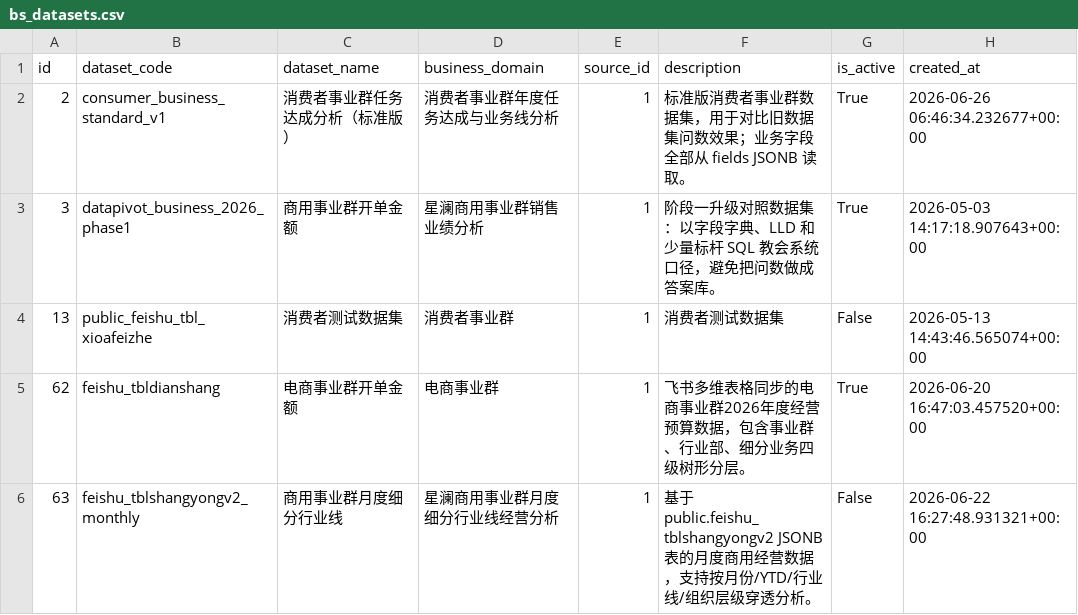
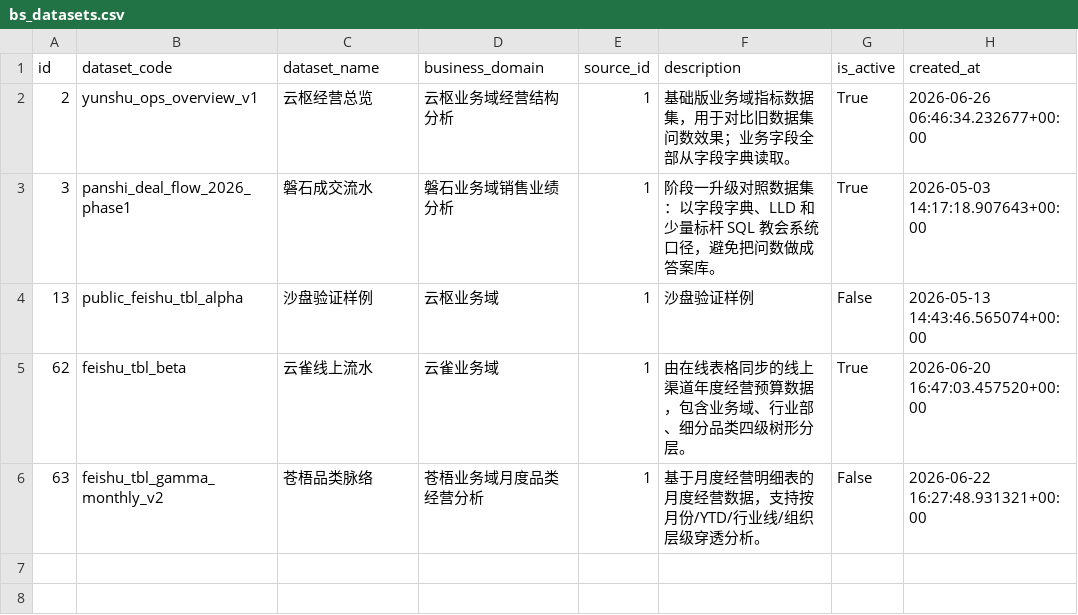
Before and after one commit to qishen123456/datapivot-demo, a CSV file: exports_mock/csv/bs_datasets.csv, drawn as a sheet; only a part is shown; the diff names each change by its address in the sheet, - before the commit and + after, or states it on an @@ line.

```diff
--- a/exports_mock/csv/bs_datasets.csv
+++ b/exports_mock/csv/bs_datasets.csv
-B2 (dataset_code): consumer_business_standard_v1
+B2 (dataset_code): yunshu_ops_overview_v1
-C2 (dataset_name): 消费者事业群任务达成分析（标准版）
+C2 (dataset_name): 云枢经营总览
-D2 (business_domain): 消费者事业群年度任务达成与业务线分析
+D2 (business_domain): 云枢业务域经营结构分析
-F2 (description): 标准版消费者事业群数据集，用于对比旧数据集问数效果；业务字段全部从 fields JSONB 读取。
+F2 (description): 基础版业务域指标数据集，用于对比旧数据集问数效果；业务字段全部从字段字典读取。
-B3 (dataset_code): datapivot_business_2026_phase1
+B3 (dataset_code): panshi_deal_flow_2026_phase1
-C3 (dataset_name): 商用事业群开单金额
+C3 (dataset_name): 磐石成交流水
-D3 (business_domain): 星澜商用事业群销售业绩分析
+D3 (business_domain): 磐石业务域销售业绩分析
-B4 (dataset_code): public_feishu_tbl_xioafeizhe
+B4 (dataset_code): public_feishu_tbl_alpha
-C4 (dataset_name): 消费者测试数据集
+C4 (dataset_name): 沙盘验证样例
-D4 (business_domain): 消费者事业群
+D4 (business_domain): 云枢业务域
-F4 (description): 消费者测试数据集
+F4 (description): 沙盘验证样例
-B5 (dataset_code): feishu_tbldianshang
+B5 (dataset_code): feishu_tbl_beta
-C5 (dataset_name): 电商事业群开单金额
+C5 (dataset_name): 云雀线上流水
-D5 (business_domain): 电商事业群
+D5 (business_domain): 云雀业务域
-F5 (description): 飞书多维表格同步的电商事业群2026年度经营预算数据，包含事业群、行业部、细分业务四级树形分层。
+F5 (description): 由在线表格同步的线上渠道年度经营预算数据，包含业务域、行业部、细分品类四级树形分层。
-B6 (dataset_code): feishu_tblshangyongv2_monthly
+B6 (dataset_code): feishu_tbl_gamma_monthly_v2
-C6 (dataset_name): 商用事业群月度细分行业线
+C6 (dataset_name): 苍梧品类脉络
-D6 (business_domain): 星澜商用事业群月度细分行业线经营分析
+D6 (business_domain): 苍梧业务域月度品类经营分析
-F6 (description): 基于 public.feishu_tblshangyongv2 JSONB 表的月度商用经营数据…
+F6 (description): 基于月度经营明细表的月度经营数据…
```
Also changed, not shown: exports_mock/csv/bs_agent_prompt_fragments.csv, exports_mock/csv/bs_data_dictionary_items.csv, 26 other files.
